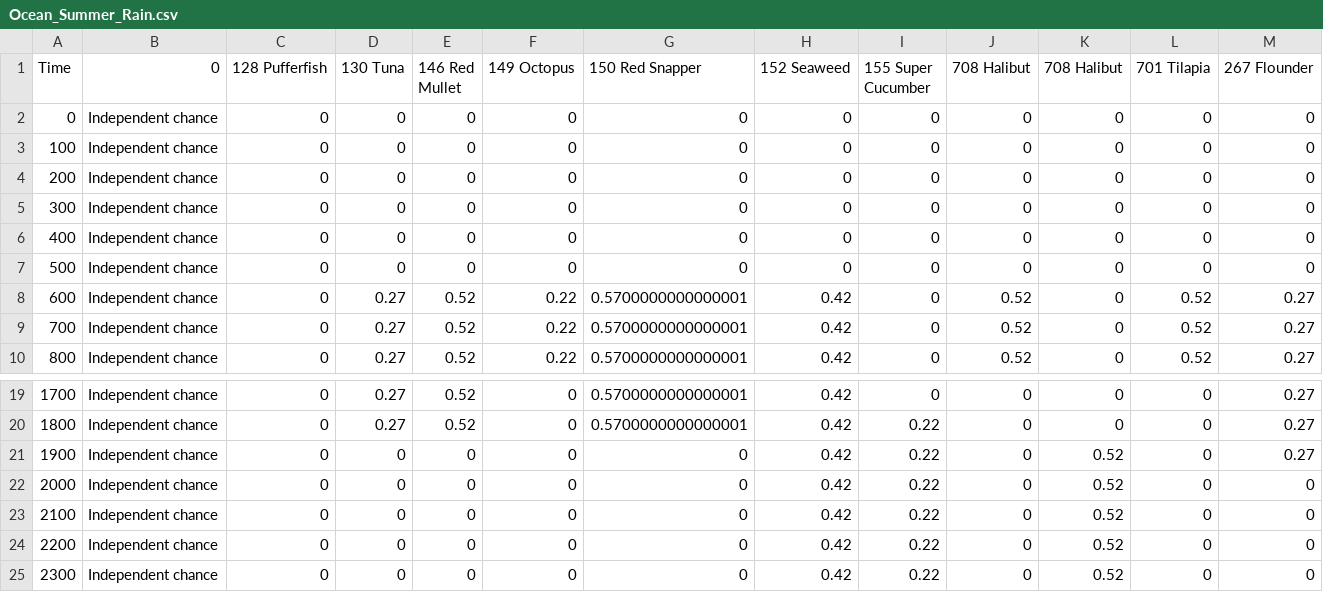
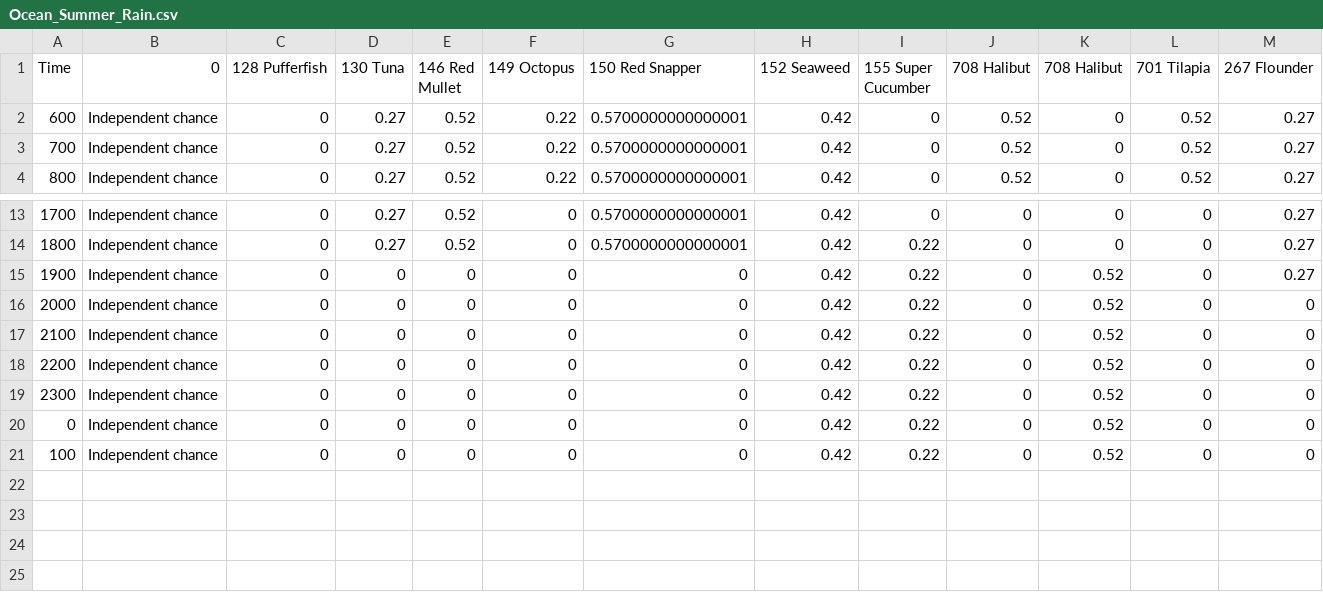
Before and after one commit to YashBhartia00/Stardew_Helper, a CSV file: data/fish_chances/Ocean_Summer_Rain.csv, drawn as a sheet; only a part is shown, gaps mark what is left out; removed rows and columns are numbered as before the commit, all else as after; the diff names each change by its address in the sheet, - before the commit and + after, or states it on an @@ line.

Commit message:
update data

```diff
--- a/data/fish_chances/Ocean_Summer_Rain.csv
+++ b/data/fish_chances/Ocean_Summer_Rain.csv
-row 2: 0 | Independent chance | 0 | 0 | 0 | 0 | 0 | 0 | 0 | 0 | 0 | 0 | 0
-row 3: 100 | Independent chance | 0 | 0 | 0 | 0 | 0 | 0 | 0 | 0 | 0 | 0 | 0
-row 4: 200 | Independent chance | 0 | 0 | 0 | 0 | 0 | 0 | 0 | 0 | 0 | 0 | 0
-row 5: 300 | Independent chance | 0 | 0 | 0 | 0 | 0 | 0 | 0 | 0 | 0 | 0 | 0
-row 6: 400 | Independent chance | 0 | 0 | 0 | 0 | 0 | 0 | 0 | 0 | 0 | 0 | 0
-row 7: 500 | Independent chance | 0 | 0 | 0 | 0 | 0 | 0 | 0 | 0 | 0 | 0 | 0
+row 20: 0 | Independent chance | 0 | 0 | 0 | 0 | 0 | 0.42 | 0.22 | 0 | 0.52 | 0 | 0
+row 21: 100 | Independent chance | 0 | 0 | 0 | 0 | 0 | 0.42 | 0.22 | 0 | 0.52 | 0 | 0
```
Also changed, not shown: data/fish_chances/Ocean_Fall_Rain.csv, data/fish_chances/Ocean_Fall_Sun.csv, 53 other files.
